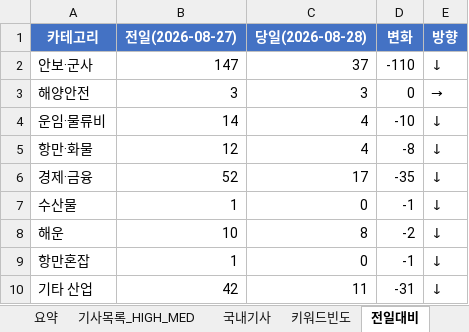
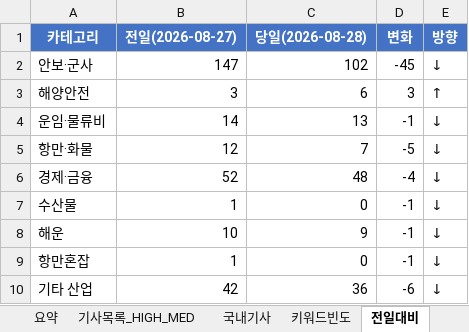
Before and after one commit to Hyongmo/Global-SCM-Monitoring, an Excel workbook: monitoring/20260828/daily_report_20260828.xlsx, sheet 전일대비, drawn as a sheet; values as stored, in another font and other column widths than the file's, no borders; the diff names each change by its address in the sheet, - before the commit and + after, or states it on an @@ line.

```diff
--- a/monitoring/20260828/daily_report_20260828.xlsx (sheet 전일대비)
+++ b/monitoring/20260828/daily_report_20260828.xlsx (sheet 전일대비)
-C2 (당일(2026-08-28)): 37
+C2 (당일(2026-08-28)): 102
-D2 (변화): -110
+D2 (변화): -45
-C3 (당일(2026-08-28)): 3
+C3 (당일(2026-08-28)): 6
-D3 (변화): 0
+D3 (변화): 3
-E3 (방향): →
+E3 (방향): ↑
-C4 (당일(2026-08-28)): 4
+C4 (당일(2026-08-28)): 13
-D4 (변화): -10
+D4 (변화): -1
-C5 (당일(2026-08-28)): 4
+C5 (당일(2026-08-28)): 7
-D5 (변화): -8
+D5 (변화): -5
-C6 (당일(2026-08-28)): 17
+C6 (당일(2026-08-28)): 48
-D6 (변화): -35
+D6 (변화): -4
-C8 (당일(2026-08-28)): 8
+C8 (당일(2026-08-28)): 9
-D8 (변화): -2
+D8 (변화): -1
-C10 (당일(2026-08-28)): 11
+C10 (당일(2026-08-28)): 36
-D10 (변화): -31
+D10 (변화): -6
```
Also changed, not shown: sheet 기사목록_HIGH_MED, sheet 키워드빈도, sheet 요약, sheet 국내기사, 7 other files.
